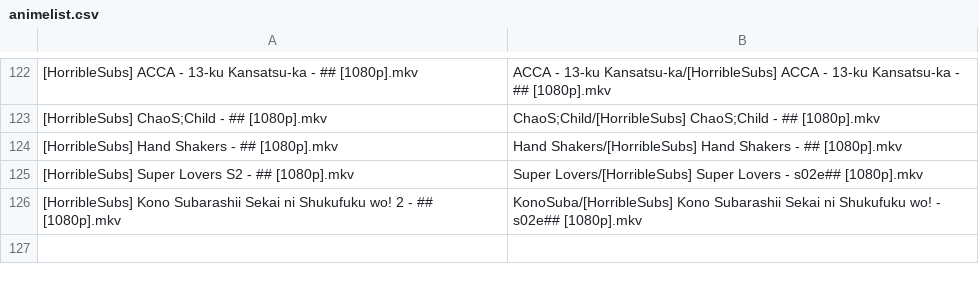
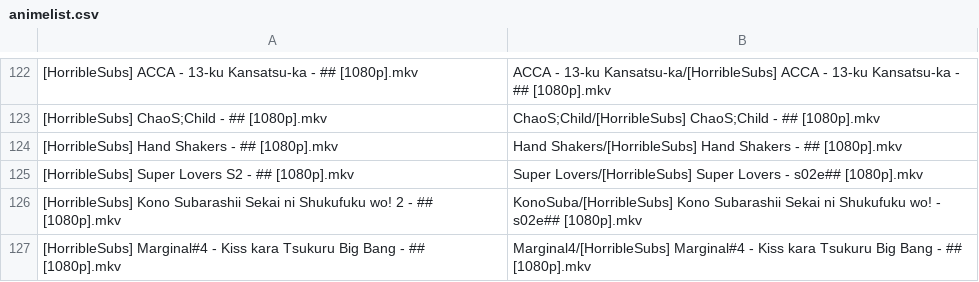
Before and after one commit to SlyBlueFox/tardis, a CSV file: animelist.csv, drawn as a sheet; only a part is shown, gaps mark what is left out; the diff names each change by its address in the sheet, - before the commit and + after, or states it on an @@ line.

Commit message:
Update animelist.csv

```diff
--- a/animelist.csv
+++ b/animelist.csv
+row 127: [HorribleSubs] Marginal#4 - Kiss kara Tsukuru Big Bang - ## [1080p].mkv | Marginal4/[HorribleSubs] Marginal#4 - Kiss kara Tsukuru Big Bang - ## [1080p].mkv
```
